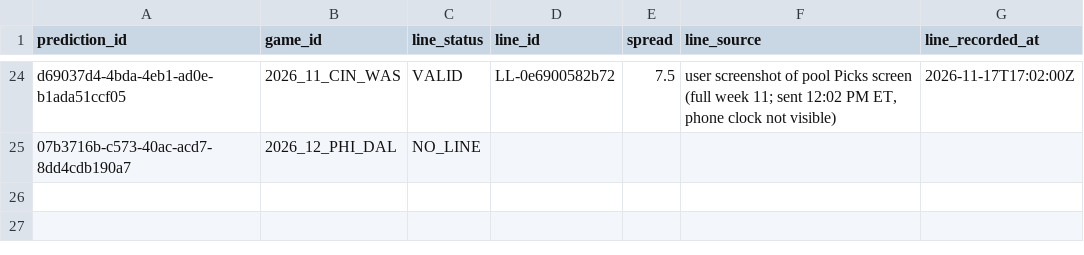
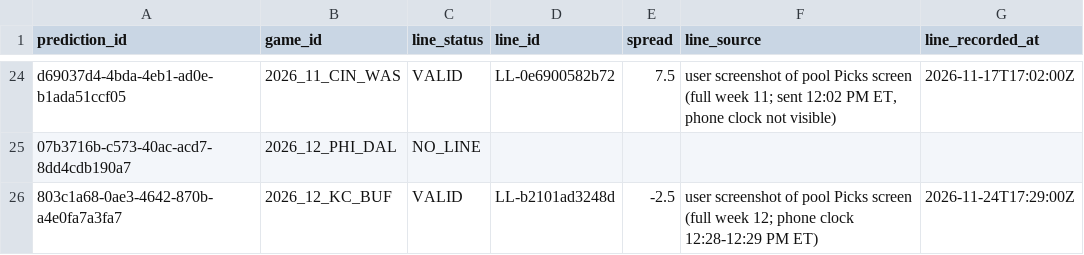
Before and after one commit to wbblanck/NFL_ATS, a CSV file: data/predictions/line_freeze.csv, drawn as a sheet; only a part is shown, gaps mark what is left out.

```diff
--- a/data/predictions/line_freeze.csv
+++ b/data/predictions/line_freeze.csv
@@ -25 +25,2 @@ d69037d4-4bda-4eb1-ad0e-b1ada51ccf05,2026_11_CIN_WAS,VALID,LL-0e6900582b72,7.5,"
 07b3716b-c573-40ac-acd7-8dd4cdb190a7,2026_12_PHI_DAL,NO_LINE,,,,
+803c1a68-0ae3-4642-870b-a4e0fa7a3fa7,2026_12_KC_BUF,VALID,LL-b2101ad3248d,-2.5,user screenshot of pool Picks screen (full week 12; phone clock 12:28-12:29 PM ET),2026-11-24T17:29:00Z
```
Also changed, not shown: data/lines/api_usage.csv, data/predictions/predictions.csv, 4 other files.
